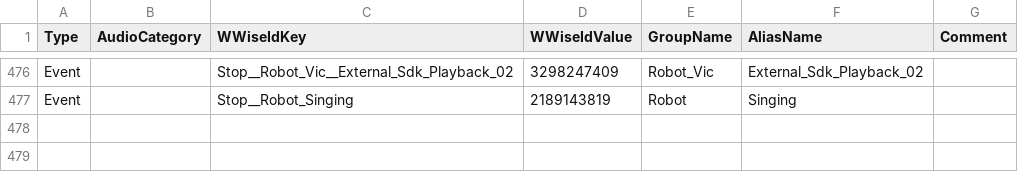
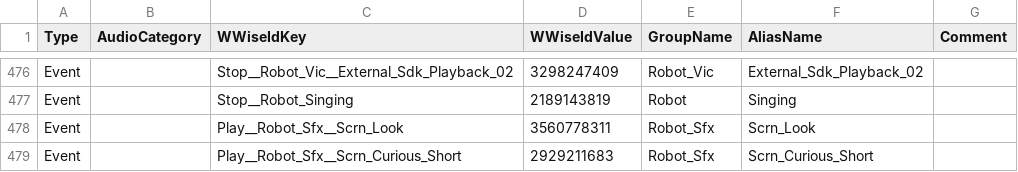
Before and after one commit to The-Viccyware-Group/Viccyware, a CSV file: tools/audio/audioEventMetadata.csv, drawn as a sheet; only a part is shown, gaps mark what is left out; the diff names each change by its address in the sheet, - before the commit and + after, or states it on an @@ line.

```diff
--- a/tools/audio/audioEventMetadata.csv
+++ b/tools/audio/audioEventMetadata.csv
+row 478: Event |  | Play__Robot_Sfx__Scrn_Look | 3560778311 | Robot_Sfx | Scrn_Look
+row 479: Event |  | Play__Robot_Sfx__Scrn_Curious_Short | 2929211683 | Robot_Sfx | Scrn_Curious_Short
```
Also changed, not shown: 2 other files.
